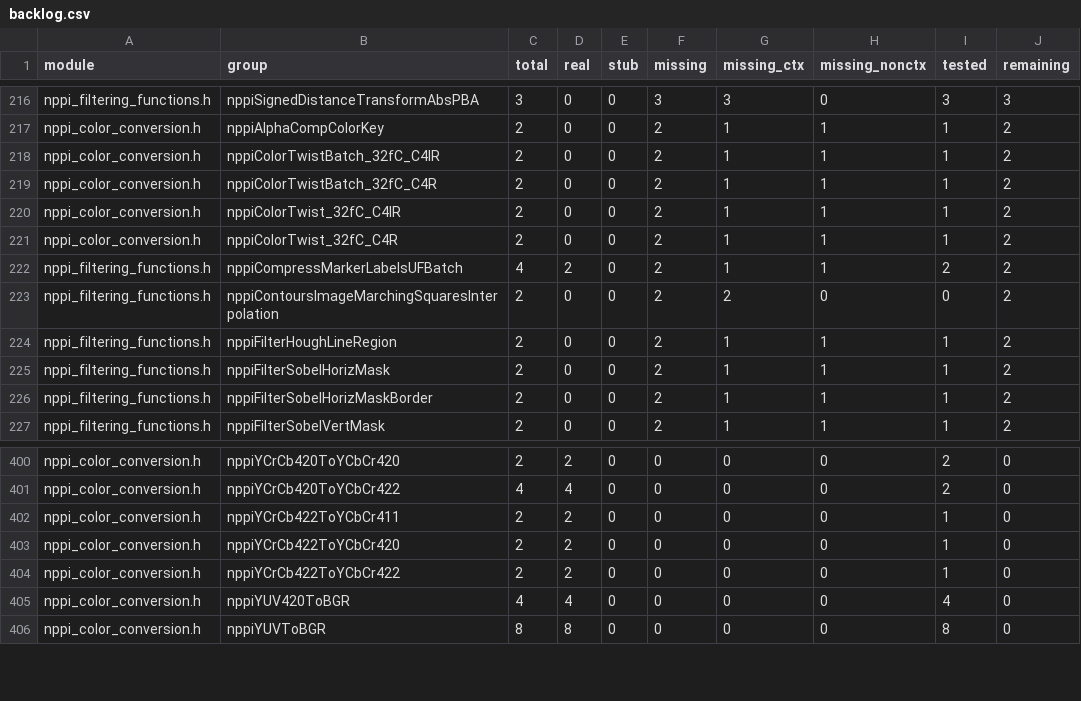
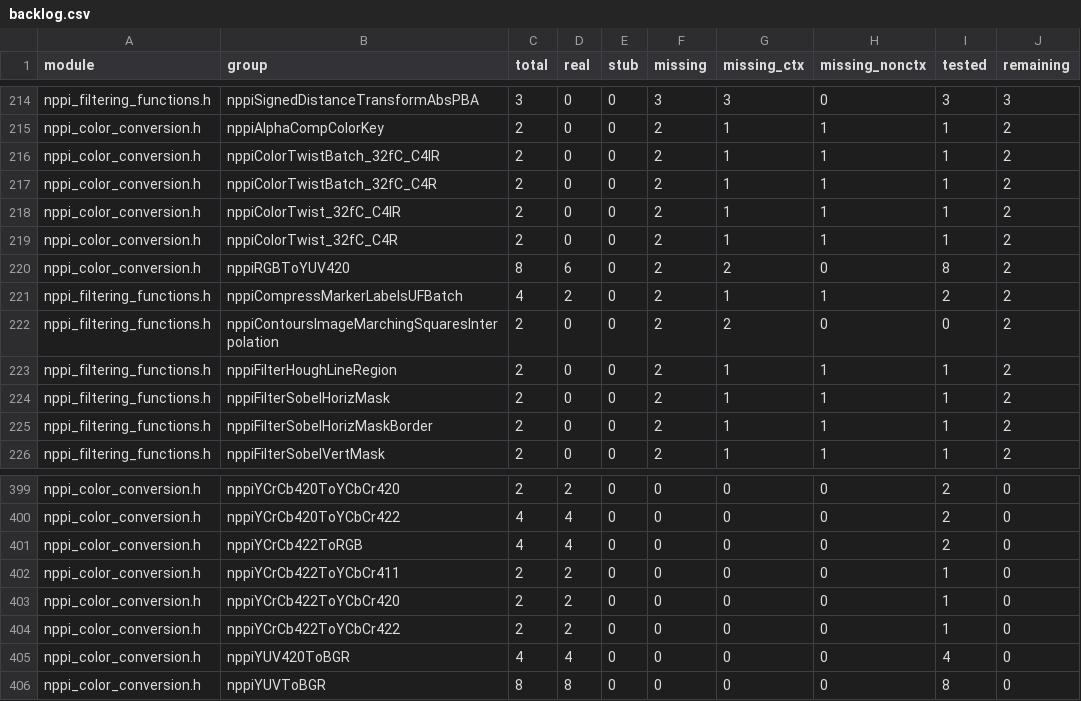
Before and after one commit to CompilerFans/npp, a CSV file: api_analysis/backlog.csv, drawn as a sheet; only a part is shown, gaps mark what is left out; the diff covers the shown part only.

```diff
--- a/api_analysis/backlog.csv
+++ b/api_analysis/backlog.csv
@@ -221,2 +219,3 @@ nppi_color_conversion.h,nppiColorTwist_32fC_C4IR,2,0,0,2,1,1,1,2
 nppi_color_conversion.h,nppiColorTwist_32fC_C4R,2,0,0,2,1,1,1,2
+nppi_color_conversion.h,nppiRGBToYUV420,8,6,0,2,2,0,8,2
 nppi_filtering_functions.h,nppiCompressMarkerLabelsUFBatch,4,2,0,2,1,1,2,2
@@ -401,2 +400,3 @@ nppi_color_conversion.h,nppiYCrCb420ToYCbCr420,2,2,0,0,0,0,2,0
 nppi_color_conversion.h,nppiYCrCb420ToYCbCr422,4,4,0,0,0,0,2,0
+nppi_color_conversion.h,nppiYCrCb422ToRGB,4,4,0,0,0,0,2,0
 nppi_color_conversion.h,nppiYCrCb422ToYCbCr411,2,2,0,0,0,0,1,0
```
Also changed, not shown: 3 added rows and 5 removed rows elsewhere in this file, api_analysis/packages/c3.csv, 19 other files.
